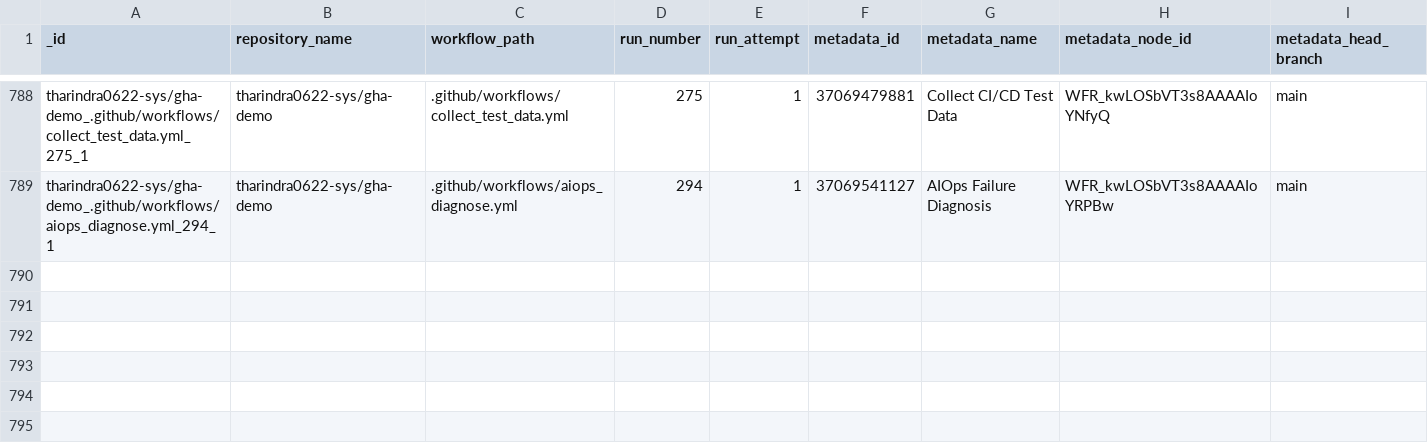
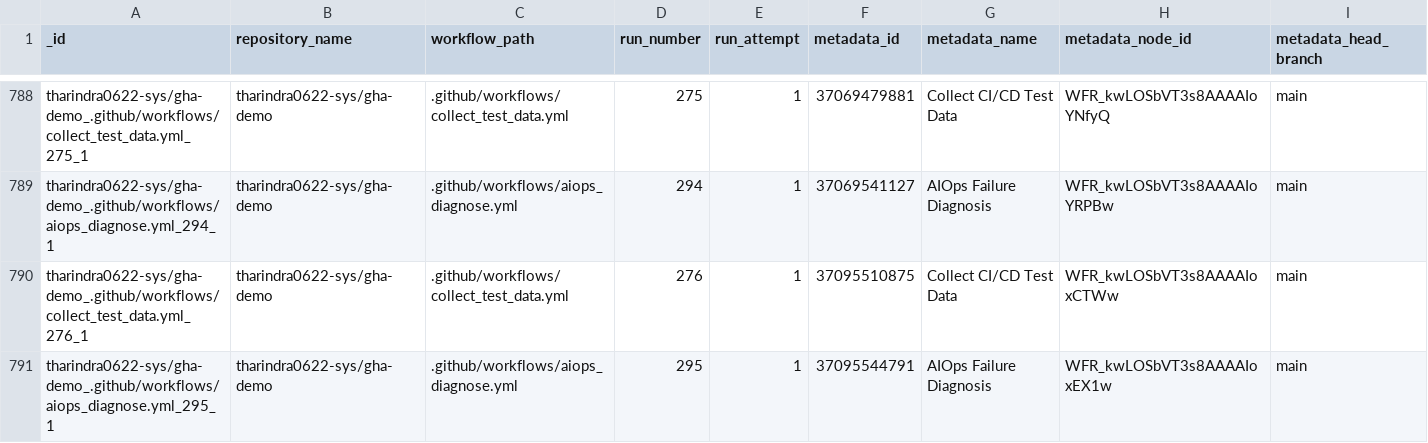
Before and after one commit to tharindra0622-sys/gha-demo, a CSV file: data/test_data.csv, drawn as a sheet; only a part is shown, gaps mark what is left out; rows hold the shown columns only; the diff names each change by its address in the sheet, - before the commit and + after, or states it on an @@ line.

```diff
--- a/data/test_data.csv
+++ b/data/test_data.csv
+row 790: tharindra0622-sys/gha-demo_.github/workflows/collect_test_data.yml_276_1 | tharindra0622-sys/gha-demo | .github/workflows/collect_test_data.yml | 276 | 1 | 37095510875 | Collect CI/CD Test Data | WFR_kwLOSbVT3s8AAAAIoxCTWw | main
+row 791: tharindra0622-sys/gha-demo_.github/workflows/aiops_diagnose.yml_295_1 | tharindra0622-sys/gha-demo | .github/workflows/aiops_diagnose.yml | 295 | 1 | 37095544791 | AIOps Failure Diagnosis | WFR_kwLOSbVT3s8AAAAIoxEX1w | main
```
Also changed, not shown: data/predictions.csv, 1 other file.
